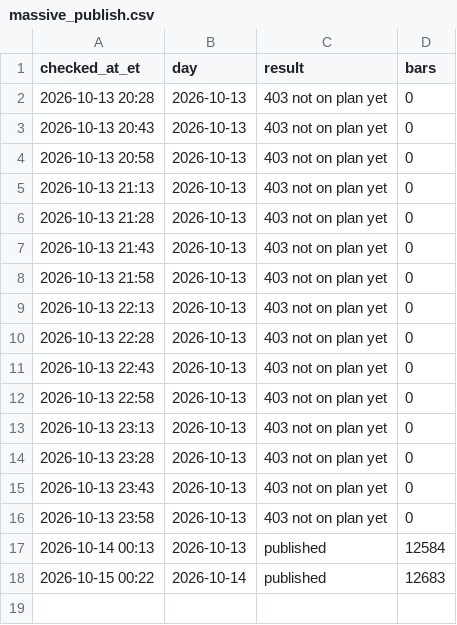
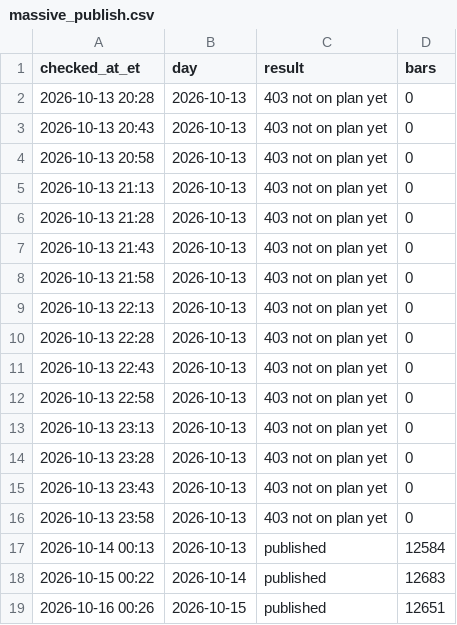
Before and after one commit to az123-stack/breadth-monitor, a CSV file: data/massive_publish.csv, drawn as a sheet.

```diff
--- a/data/massive_publish.csv
+++ b/data/massive_publish.csv
@@ -18 +18,2 @@ checked_at_et,day,result,bars
 2026-10-15 00:22,2026-10-14,published,12683
+2026-10-16 00:26,2026-10-15,published,12651
```
Also changed, not shown: data/breadth.csv, data/pick_ledger.csv, 9 other files.
